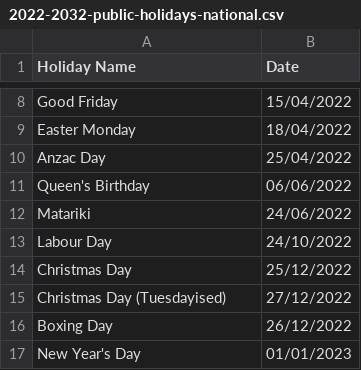
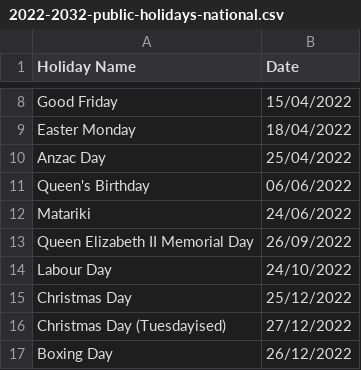
Before and after one commit to sohnemann/New-Zealand-Public-Holidays, a CSV file: data/2022-2032-public-holidays-national.csv, drawn as a sheet; only a part is shown, gaps mark what is left out; the shorter side is filled out with more unchanged rows; the diff names each change by its address in the sheet, - before the commit and + after, or states it on an @@ line.

Commit message:
fix: restore Queen Elizabeth II Memorial Day in source CSVs
If the source CSVs are used to generate the .ics files, these holidays
would be removed.

```diff
--- a/data/2022-2032-public-holidays-national.csv
+++ b/data/2022-2032-public-holidays-national.csv
+row 13: Queen Elizabeth II Memorial Day | 26/09/2022
```
Also changed, not shown: data/2022-2032-public-holidays-all.csv.
